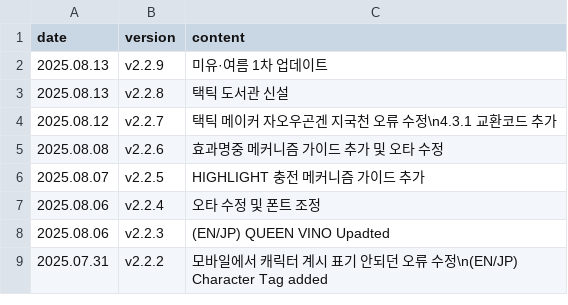
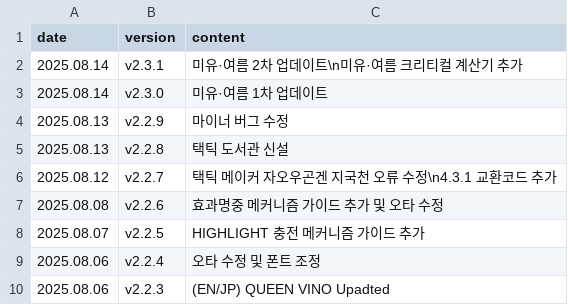
Before and after one commit to absolroot/lufelnet, a CSV file: data/kr/updates.csv, drawn as a sheet; only a part is shown; the shorter side is filled out with more unchanged rows.

```diff
--- a/data/kr/updates.csv
+++ b/data/kr/updates.csv
@@ -1,3 +1,5 @@
 date,version,content
-2025.08.13,v2.2.9,미유·여름 1차 업데이트
+2025.08.14,v2.3.1,미유·여름 2차 업데이트\n미유·여름 크리티컬 계산기 추가
+2025.08.14,v2.3.0,미유·여름 1차 업데이트
+2025.08.13,v2.2.9,마이너 버그 수정
 2025.08.13,v2.2.8,택틱 도서관 신설
```
Also changed, not shown: 15 other files.
